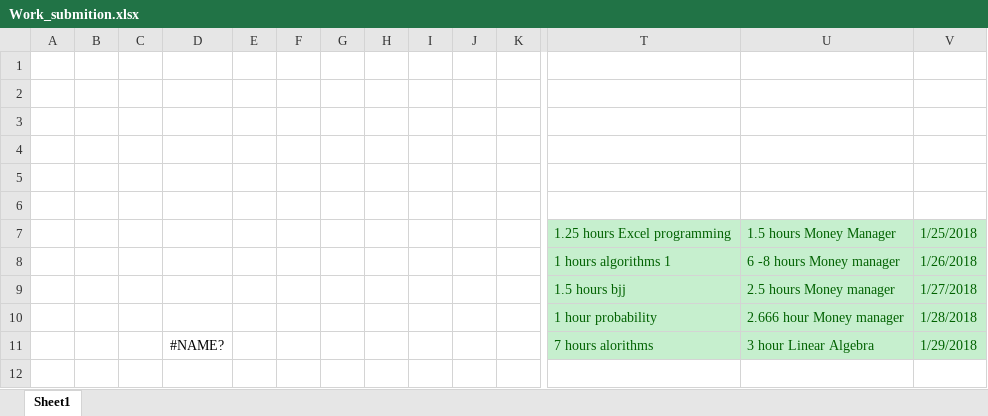
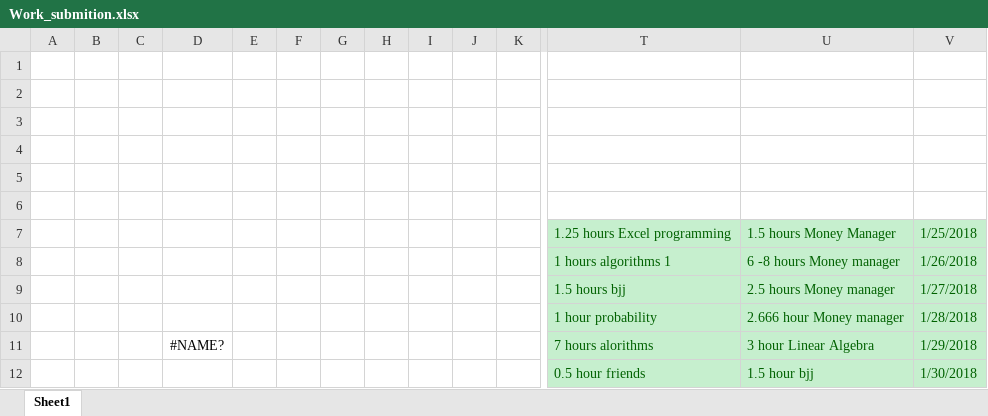
Before and after one commit to Yannnyan/Work_Submition, an Excel workbook: Work_submition.xlsx, sheet Sheet1, drawn as a sheet; only a part is shown, gaps mark what is left out; values as stored, in another font and other column widths than the file's, no borders; table styles not drawn; rows hold the shown columns only; the diff names each change by its address in the sheet, - before the commit and + after, or states it on an @@ line.

```diff
--- a/Work_submition.xlsx (sheet Sheet1)
+++ b/Work_submition.xlsx (sheet Sheet1)
+row 12:  |  |  |  |  |  |  |  |  |  |  | 0.5 hour friends | 1.5 hour bjj | 1/30/2018
```
Also changed, not shown: 1 other file.
